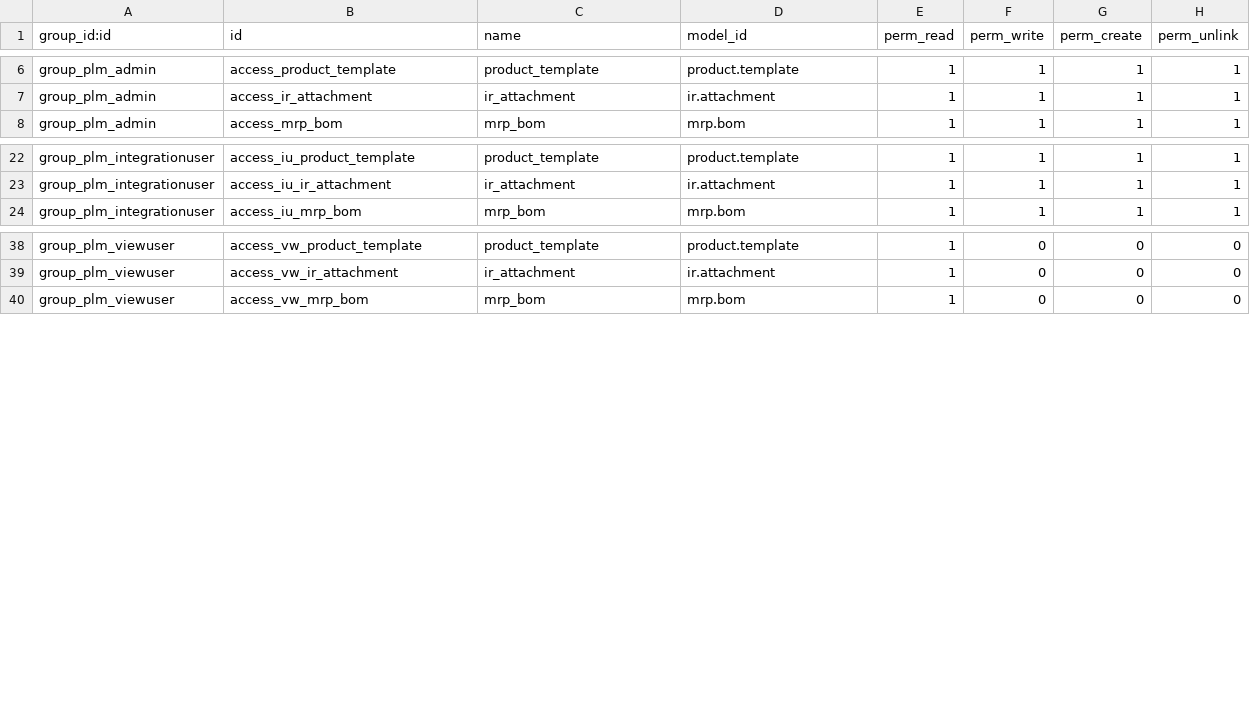
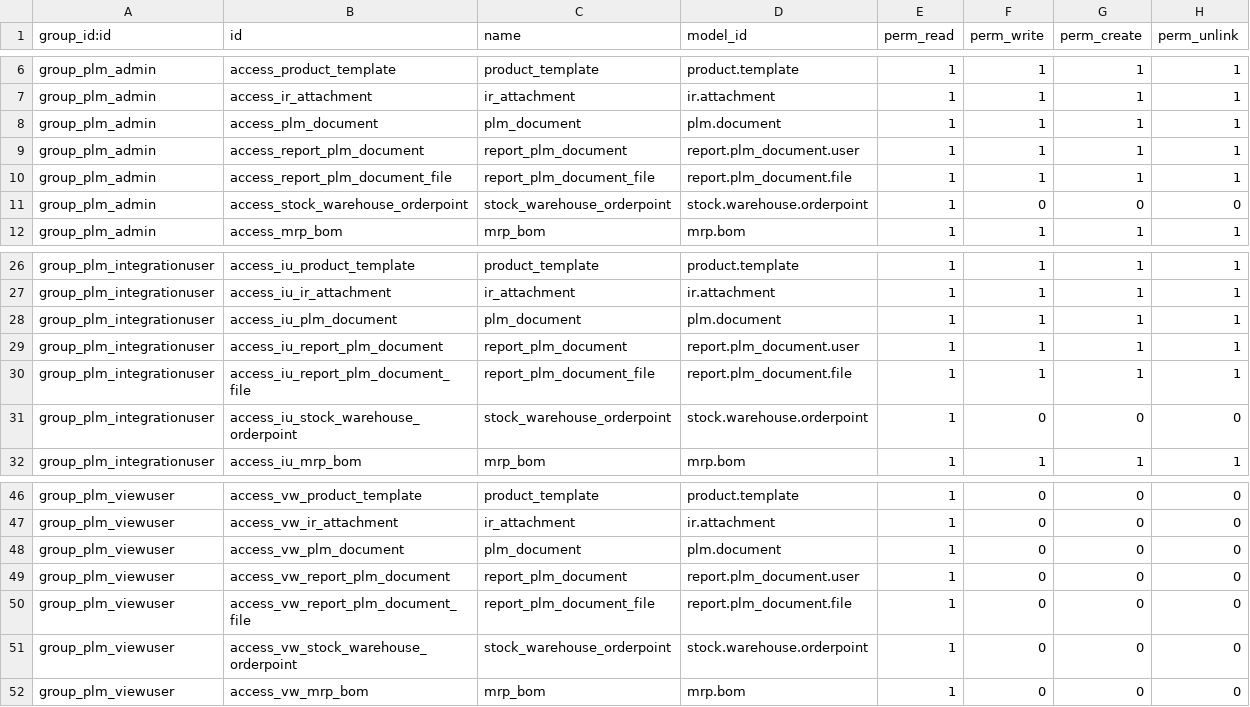
Before and after one commit to vincentchen/openerpplm, a CSV file: security/ir.model.access.csv, drawn as a sheet; only a part is shown, gaps mark what is left out; the diff names each change by its address in the sheet, - before the commit and + after, or states it on an @@ line.

Commit message:
Completed access rights to PLM entities.

```diff
--- a/security/ir.model.access.csv
+++ b/security/ir.model.access.csv
+row 8: group_plm_admin | access_plm_document | plm_document | plm.document | 1 | 1 | 1 | 1
+row 9: group_plm_admin | access_report_plm_document | report_plm_document | report.plm_document.user | 1 | 1 | 1 | 1
+row 10: group_plm_admin | access_report_plm_document_file | report_plm_document_file | report.plm_document.file | 1 | 1 | 1 | 1
+row 11: group_plm_admin | access_stock_warehouse_orderpoint | stock_warehouse_orderpoint | stock.warehouse.orderpoint | 1 | 0 | 0 | 0
+row 28: group_plm_integrationuser | access_iu_plm_document | plm_document | plm.document | 1 | 1 | 1 | 1
+row 29: group_plm_integrationuser | access_iu_report_plm_document | report_plm_document | report.plm_document.user | 1 | 1 | 1 | 1
+row 30: group_plm_integrationuser | access_iu_report_plm_document_file | report_plm_document_file | report.plm_document.file | 1 | 1 | 1 | 1
+row 31: group_plm_integrationuser | access_iu_stock_warehouse_orderpoint | stock_warehouse_orderpoint | stock.warehouse.orderpoint | 1 | 0 | 0 | 0
+row 48: group_plm_viewuser | access_vw_plm_document | plm_document | plm.document | 1 | 0 | 0 | 0
+row 49: group_plm_viewuser | access_vw_report_plm_document | report_plm_document | report.plm_document.user | 1 | 0 | 0 | 0
+row 50: group_plm_viewuser | access_vw_report_plm_document_file | report_plm_document_file | report.plm_document.file | 1 | 0 | 0 | 0
+row 51: group_plm_viewuser | access_vw_stock_warehouse_orderpoint | stock_warehouse_orderpoint | stock.warehouse.orderpoint | 1 | 0 | 0 | 0
```
